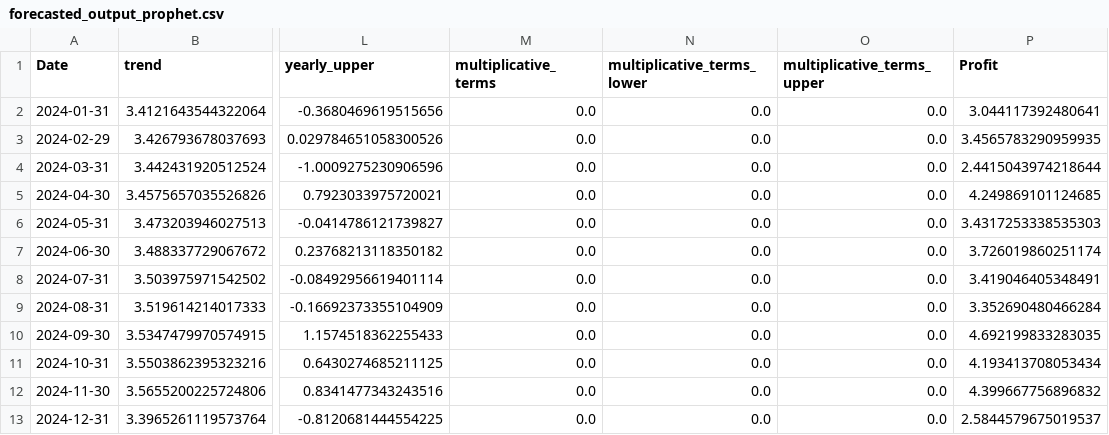
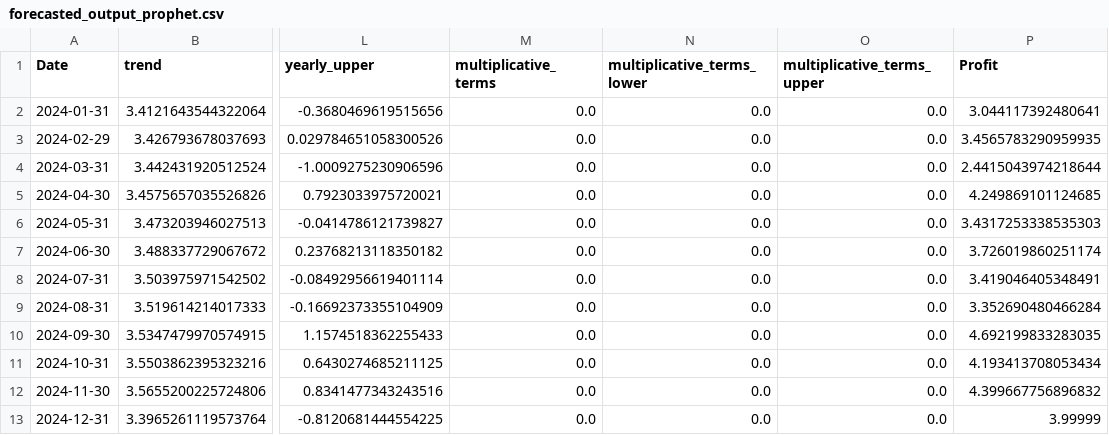
Before and after one commit to swapnachuppala/fsi-hackathon, a CSV file: forecasted_output_prophet.csv, drawn as a sheet; only a part is shown, gaps mark what is left out; the diff names each change by its address in the sheet, - before the commit and + after, or states it on an @@ line.

Commit message:
changed theforecasted_outpput.csv data

```diff
--- a/forecasted_output_prophet.csv
+++ b/forecasted_output_prophet.csv
-P13 (Profit): 2.5844579675019537
+P13 (Profit): 3.99999
```
